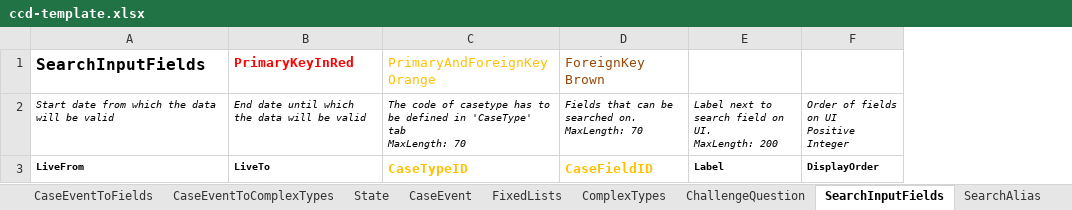
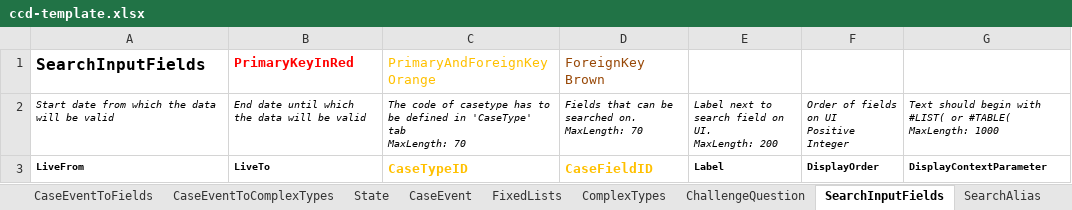
Before and after one commit to hmcts/ccd-definition-processor, an Excel workbook: data/ccd-template.xlsx, sheet SearchInputFields, drawn as a sheet; values as stored, in another font and other column widths than the file's, no borders; ↵ is a line break in a cell; the diff names each change by its address in the sheet, - before the commit and + after, or states it on an @@ line.

Commit message:
Update template to have DisplayContextParameter

```diff
--- a/data/ccd-template.xlsx (sheet SearchInputFields)
+++ b/data/ccd-template.xlsx (sheet SearchInputFields)
+column G, rows 2-3: Text should begin with #LIST( or #TABLE( ↵ MaxLength: 1000 | DisplayContextParameter
```
Also changed, not shown: sheet SearchResultFields, sheet WorkBasketInputFields, sheet WorkBasketResultFields, sheet CaseEventToFields, sheet SearchParty, sheet SearchCriteria.
